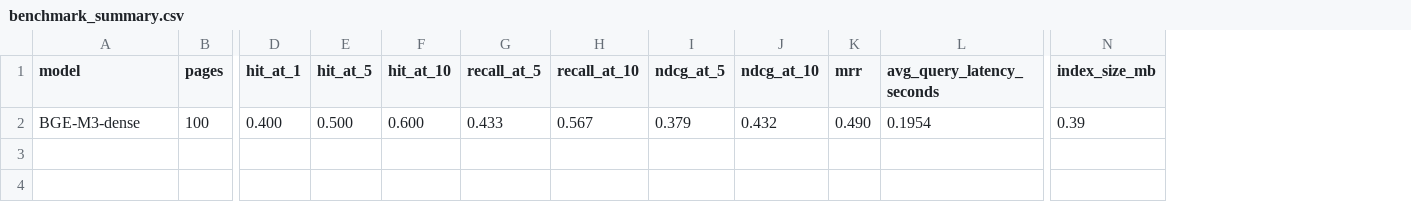
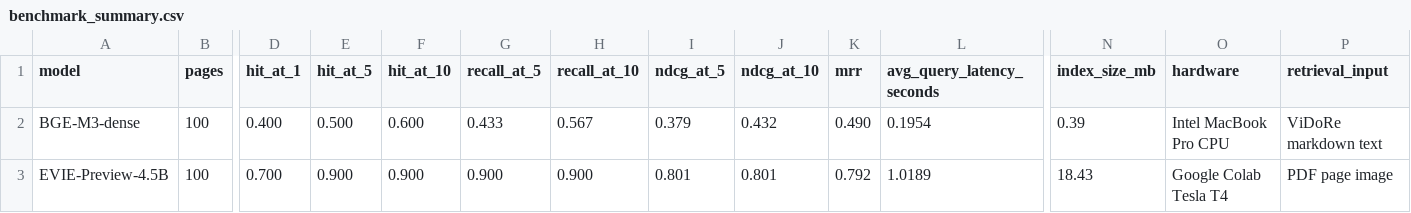
Before and after one commit to mysurakuchuru/pagerag-evie-benchmark, a CSV file: results/benchmark_summary.csv, drawn as a sheet; only a part is shown, gaps mark what is left out; rows hold the shown columns only; the diff names each change by its address in the sheet, - before the commit and + after, or states it on an @@ line.

Commit message:
Add EVIE to benchmark summary

```diff
--- a/results/benchmark_summary.csv
+++ b/results/benchmark_summary.csv
+column O (hardware), row 2: Intel MacBook Pro CPU
+column P (retrieval_input), row 2: ViDoRe markdown text
+row 3: EVIE-Preview-4.5B | 100 | 0.700 | 0.900 | 0.900 | 0.900 | 0.900 | 0.801 | 0.801 | 0.792 | 1.0189 | 18.43 | Google Colab Tesla T4 | PDF page image
```
